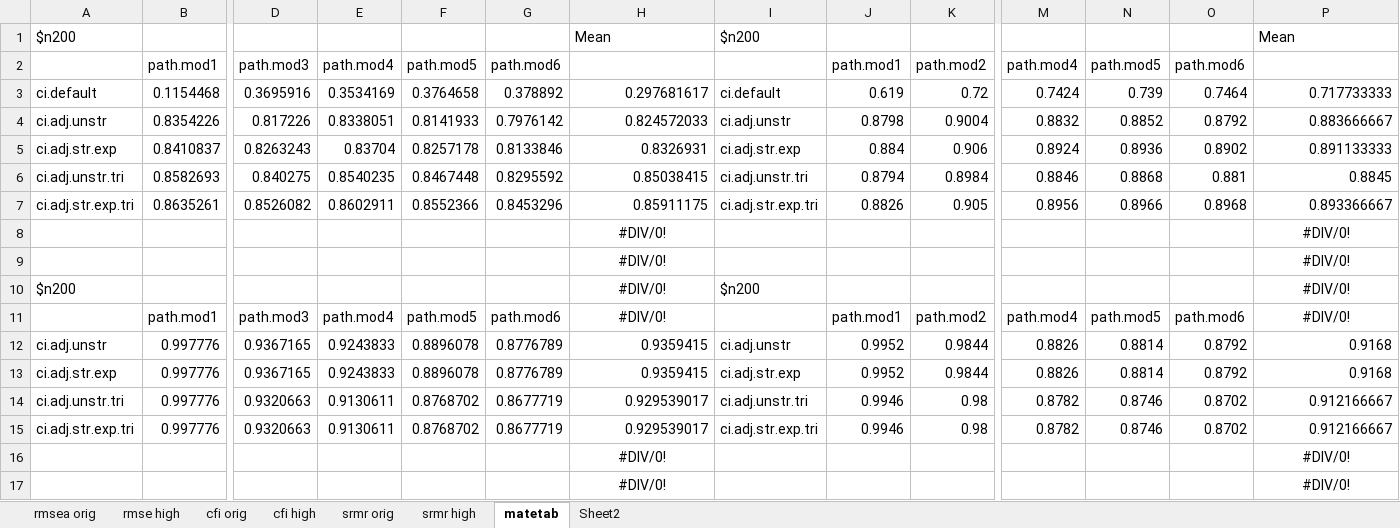
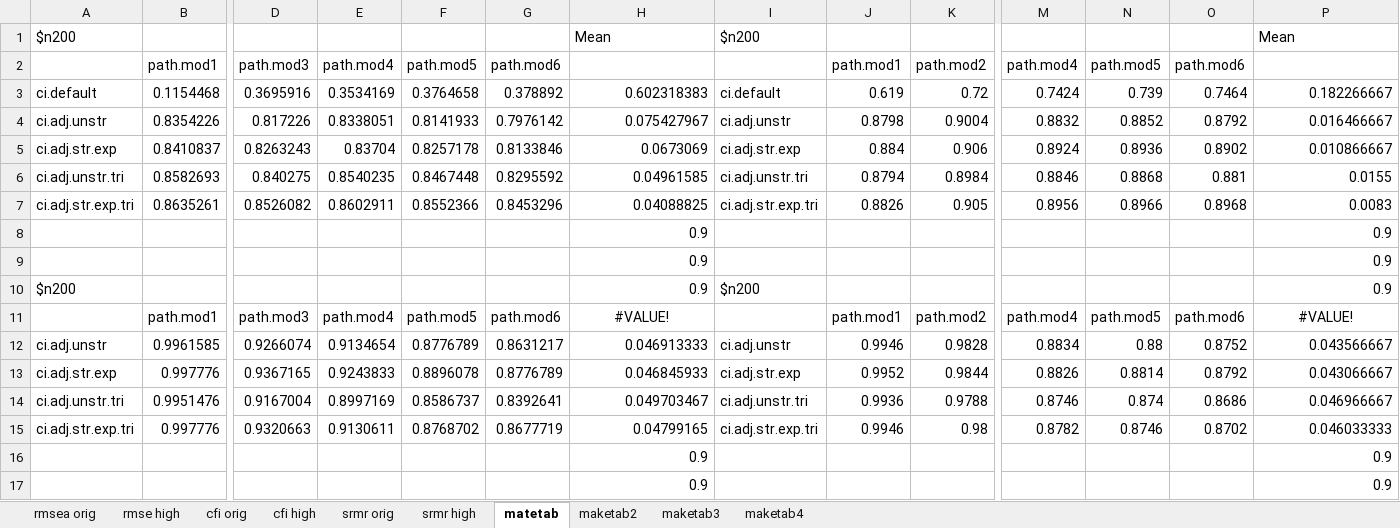
Before and after one commit to cathyxijuan/local-fit-indices2, an Excel workbook: simulation results/CI results (gamma=structured and expected).xlsx, sheet matetab, drawn as a sheet; only a part is shown, gaps mark what is left out; values as stored, in another font and other column widths than the file's, no borders; removed rows and columns are numbered as before the commit, all else as after; rows hold the shown columns only; the diff covers the shown part only; the diff names each change by its address in the sheet, - before the commit and + after, or states it on an @@ line.

```diff
--- a/simulation results/CI results (gamma=structured and expected).xlsx (sheet matetab)
+++ b/simulation results/CI results (gamma=structured and expected).xlsx (sheet matetab)
-sheet tab: Sheet2
+sheet tab: maketab2
+sheet tab: maketab3
+sheet tab: maketab4
-H3: 0.297681617
+H3: 0.602318383
-P3: 0.717733333
+P3: 0.182266667
-H4: 0.824572033
+H4: 0.075427967
-P4: 0.883666667
+P4: 0.016466667
-H5: 0.8326931
+H5: 0.0673069
-P5: 0.891133333
+P5: 0.010866667
-H6: 0.85038415
+H6: 0.04961585
-P6: 0.8845
+P6: 0.0155
-H7: 0.85911175
+H7: 0.04088825
-P7: 0.893366667
+P7: 0.0083
-row 8:  |  |  |  |  |  | #DIV/0! |  |  |  |  |  |  | #DIV/0!
-row 9:  |  |  |  |  |  | #DIV/0! |  |  |  |  |  |  | #DIV/0!
+row 8:  |  |  |  |  |  | 0.9 |  |  |  |  |  |  | 0.9
+row 9:  |  |  |  |  |  | 0.9 |  |  |  |  |  |  | 0.9
-H10: #DIV/0!
+H10: 0.9
-H10 alignment: center
+H10 alignment: right
-P10: #DIV/0!
+P10: 0.9
-P10 alignment: center
+P10 alignment: right
-H11: #DIV/0!
+H11: #VALUE!
-P11: #DIV/0!
+P11: #VALUE!
-row 12: ci.adj.unstr | 0.997776 | 0.9367165 | 0.9243833 | 0.8896078 | 0.8776789 | 0.9359415 | ci.adj.unstr | 0.9952 | 0.9844 | 0.8826 | 0.8814 | 0.8792 | 0.9168
+row 12: ci.adj.unstr | 0.9961585 | 0.9266074 | 0.9134654 | 0.8776789 | 0.8631217 | 0.046913333 | ci.adj.unstr | 0.9946 | 0.9828 | 0.8834 | 0.88 | 0.8752 | 0.043566667
-H13: 0.9359415
+H13: 0.046845933
-P13: 0.9168
+P13: 0.043066667
-row 14: ci.adj.unstr.tri | 0.997776 | 0.9320663 | 0.9130611 | 0.8768702 | 0.8677719 | 0.929539017 | ci.adj.unstr.tri | 0.9946 | 0.98 | 0.8782 | 0.8746 | 0.8702 | 0.912166667
+row 14: ci.adj.unstr.tri | 0.9951476 | 0.9167004 | 0.8997169 | 0.8586737 | 0.8392641 | 0.049703467 | ci.adj.unstr.tri | 0.9936 | 0.9788 | 0.8746 | 0.874 | 0.8686 | 0.046966667
-H15: 0.929539017
+H15: 0.04799165
-P15: 0.912166667
+P15: 0.046033333
-row 16:  |  |  |  |  |  | #DIV/0! |  |  |  |  |  |  | #DIV/0!
-row 17:  |  |  |  |  |  | #DIV/0! |  |  |  |  |  |  | #DIV/0!
+row 16:  |  |  |  |  |  | 0.9 |  |  |  |  |  |  | 0.9
+row 17:  |  |  |  |  |  | 0.9 |  |  |  |  |  |  | 0.9
```
Also changed, not shown: 9 added rows, 9 removed rows, 54 edited cells and cell formats elsewhere in this sheet, sheet maketab2, sheet cfi orig, sheet cfi high, simulation results/RMSE results (gamma=structured and expected).xlsx, 24 other files.
